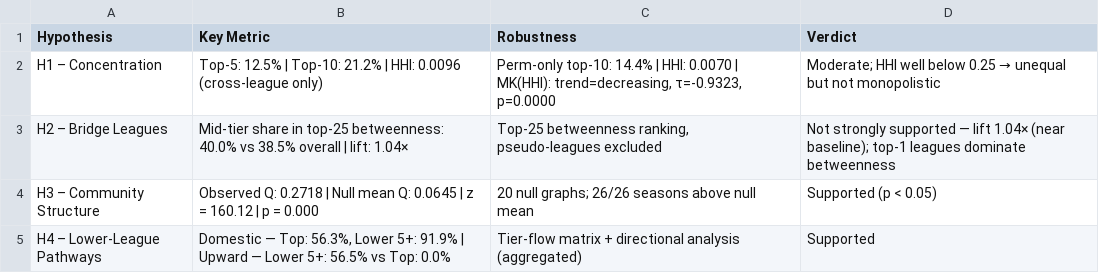
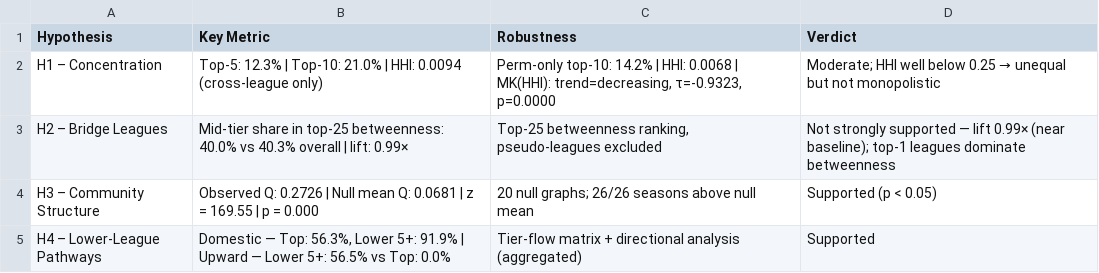
Before and after one commit to timg4/Mobility-in-Global-Football, a CSV file: results/tables/hypothesis_results.csv, drawn as a sheet.

```diff
--- a/results/tables/hypothesis_results.csv
+++ b/results/tables/hypothesis_results.csv
@@ -1,5 +1,5 @@
 Hypothesis,Key Metric,Robustness,Verdict
-H1 – Concentration,Top-5: 12.5% | Top-10: 21.2% | HHI: 0.0096  (cross-league only),"Perm-only top-10: 14.4% | HHI: 0.0070 | MK(HHI): trend=decreasing, τ=-0.9323, p=0.0000",Moderate; HHI well below 0.25 → unequal but not monopolistic
-H2 – Bridge Leagues,Mid-tier share in top-25 betweenness: 40.0% vs 38.5% overall | lift: 1.04×,"Top-25 betweenness ranking, pseudo-leagues excluded",Not strongly supported — lift 1.04× (near baseline); top-1 leagues dominate betweenness
-H3 – Community Structure,Observed Q: 0.2718 | Null mean Q: 0.0645 | z = 160.12 | p = 0.000,20 null graphs; 26/26 seasons above null mean,Supported (p < 0.05)
+H1 – Concentration,Top-5: 12.3% | Top-10: 21.0% | HHI: 0.0094  (cross-league only),"Perm-only top-10: 14.2% | HHI: 0.0068 | MK(HHI): trend=decreasing, τ=-0.9323, p=0.0000",Moderate; HHI well below 0.25 → unequal but not monopolistic
+H2 – Bridge Leagues,Mid-tier share in top-25 betweenness: 40.0% vs 40.3% overall | lift: 0.99×,"Top-25 betweenness ranking, pseudo-leagues excluded",Not strongly supported — lift 0.99× (near baseline); top-1 leagues dominate betweenness
+H3 – Community Structure,Observed Q: 0.2726 | Null mean Q: 0.0681 | z = 169.55 | p = 0.000,20 null graphs; 26/26 seasons above null mean,Supported (p < 0.05)
 H4 – Lower-League Pathways,"Domestic — Top: 56.3%, Lower 5+: 91.9% | Upward — Lower 5+: 56.5% vs Top: 0.0%",Tier-flow matrix + directional analysis (aggregated),Supported
```
Also changed, not shown: results/tables/community_membership.csv, 17 other files.
